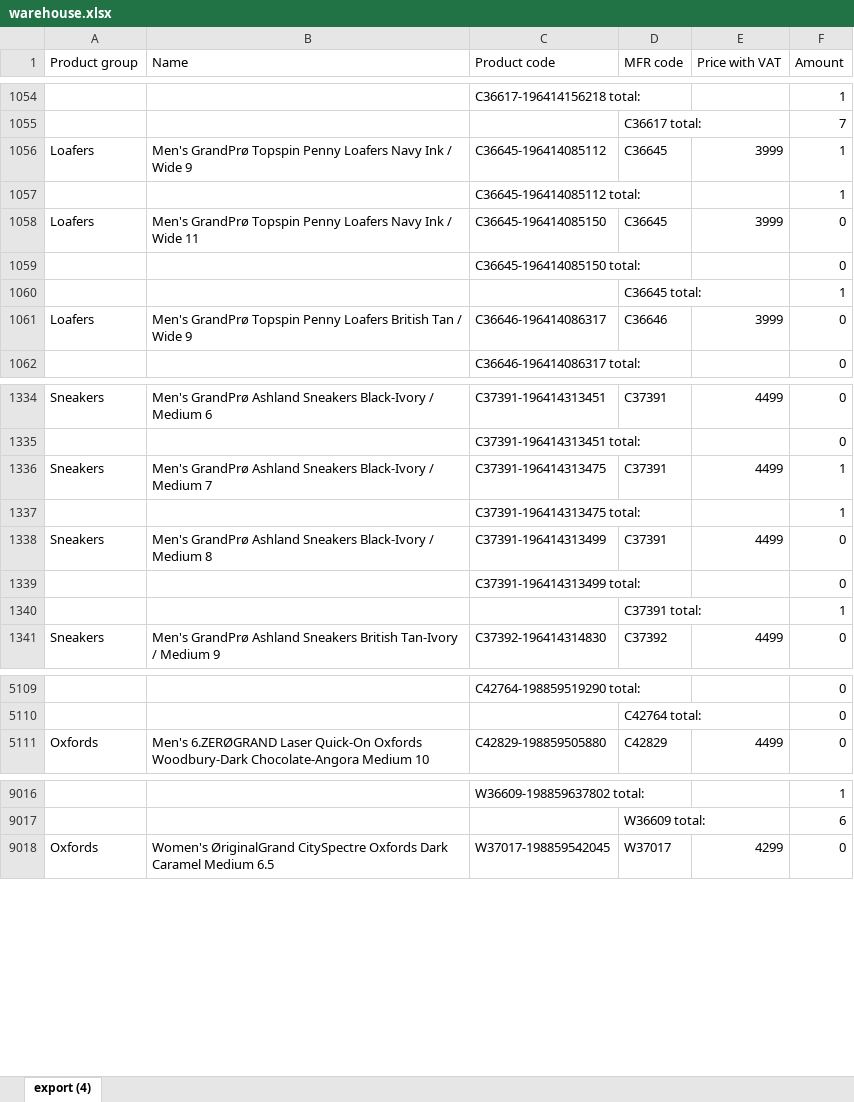
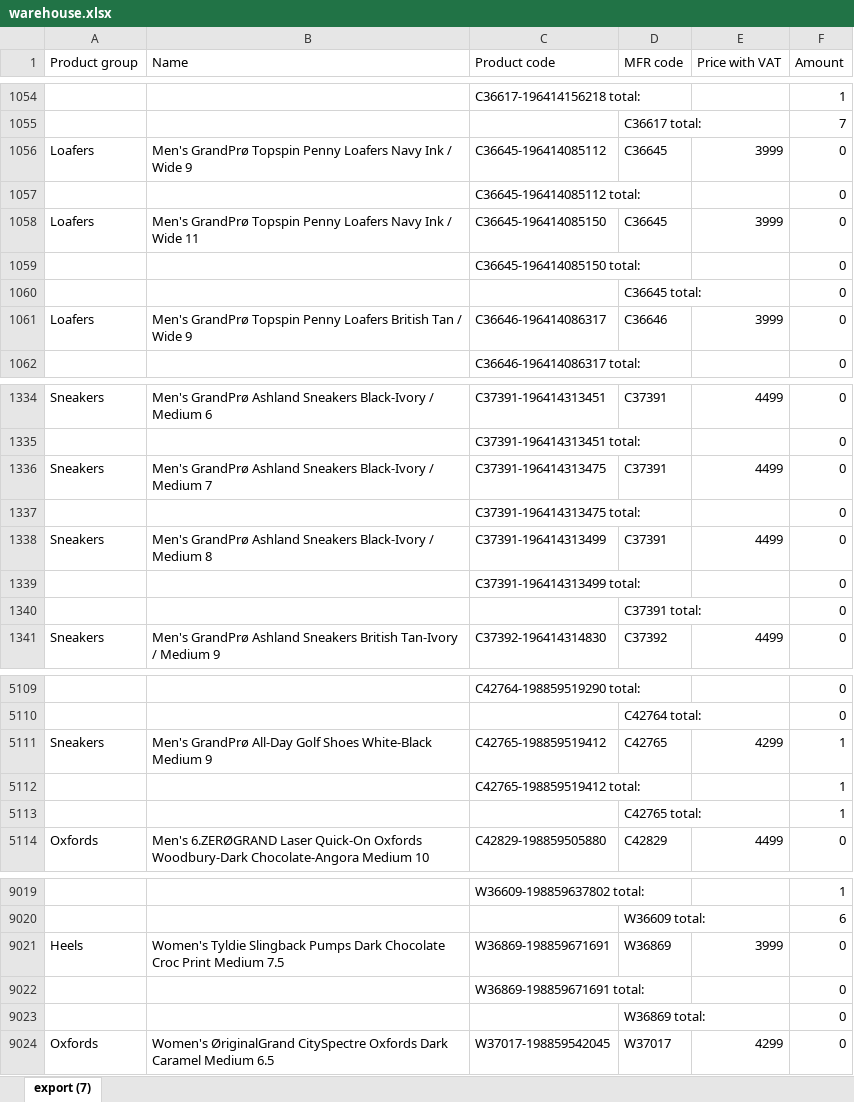
Before and after one commit to LalelaniM/inventorysearch, an Excel workbook: warehouse.xlsx, sheet export (7), drawn as a sheet; only a part is shown, gaps mark what is left out; values as stored, in another font and other column widths than the file's, no borders; the diff covers the shown part only; the diff names each change by its address in the sheet, - before the commit and + after, or states it on an @@ line.

```diff
--- a/warehouse.xlsx (sheet export (7))
+++ b/warehouse.xlsx (sheet export (7))
-sheet tab: export (4)
+sheet tab: export (7)
-F1056:F1057 (Amount): 1
+F1056:F1057 (Amount): 0
-F1060 (Amount): 1
+F1060 (Amount): 0
-F1336:F1337 (Amount): 1
+F1336:F1337 (Amount): 0
-F1340 (Amount): 1
+F1340 (Amount): 0
+row 5111: Sneakers | Men's GrandPrø All-Day Golf Shoes White-Black Medium 9 | C42765-198859519412 | C42765 | 4299 | 1
+row 5112:  |  | C42765-198859519412 total: |  |  | 1
+row 5113:  |  |  | C42765 total: |  | 1
+row 9021: Heels | Women's Tyldie Slingback Pumps Dark Chocolate Croc Print Medium 7.5 | W36869-198859671691 | W36869 | 3999 | 0
+row 9022:  |  | W36869-198859671691 total: |  |  | 0
+row 9023:  |  |  | W36869 total: |  | 0
```
Also changed, not shown: 13 edited cells elsewhere in this sheet, retail.xlsx, storeroom.xlsx, 1 other file.
